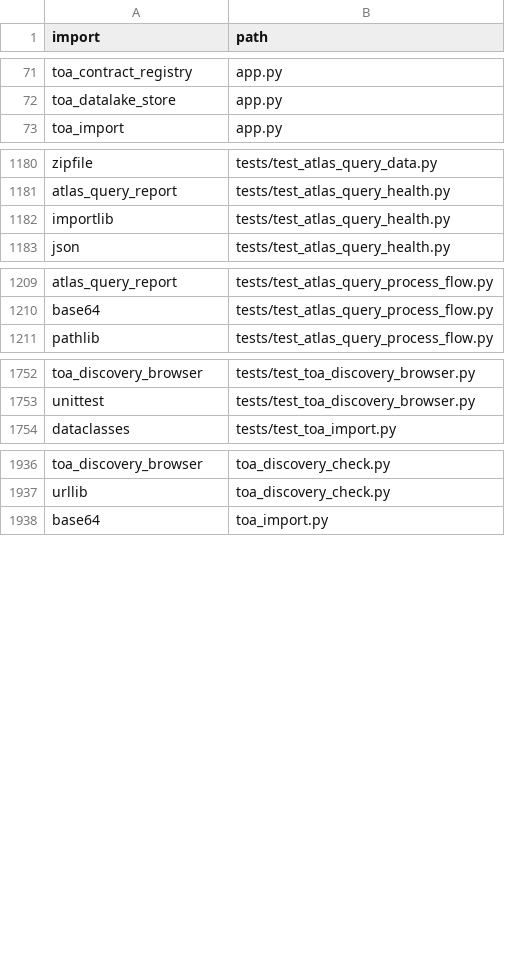
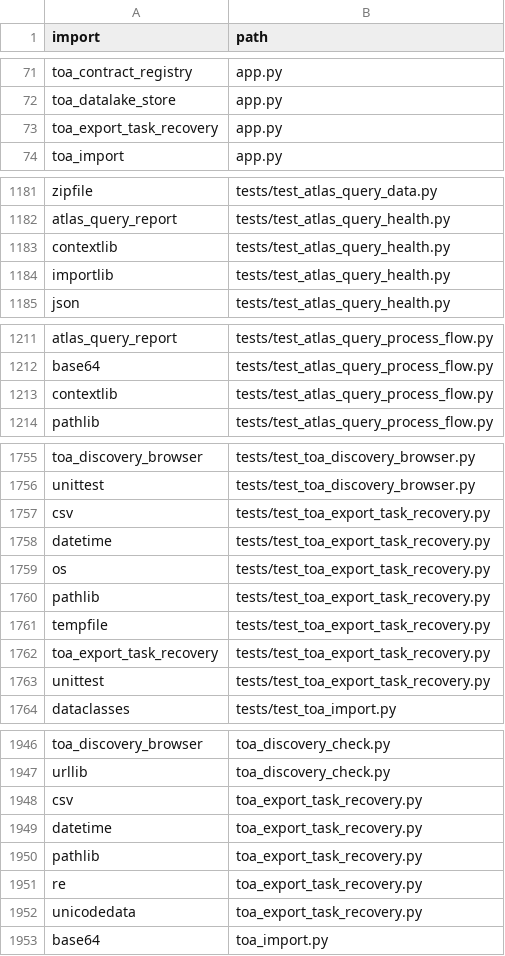
Before and after one commit to clarotechnet/dominium, a TSV file: .dominium/dependency-index.tsv, drawn as a sheet; only a part is shown, gaps mark what is left out; the diff names each change by its address in the sheet, - before the commit and + after, or states it on an @@ line.

```diff
--- a/.dominium/dependency-index.tsv
+++ b/.dominium/dependency-index.tsv
+row 73: toa_export_task_recovery | app.py
+row 1183: contextlib | tests/test_atlas_query_health.py
+row 1213: contextlib | tests/test_atlas_query_process_flow.py
+row 1757: csv | tests/test_toa_export_task_recovery.py
+row 1758: datetime | tests/test_toa_export_task_recovery.py
+row 1759: os | tests/test_toa_export_task_recovery.py
+row 1760: pathlib | tests/test_toa_export_task_recovery.py
+row 1761: tempfile | tests/test_toa_export_task_recovery.py
+row 1762: toa_export_task_recovery | tests/test_toa_export_task_recovery.py
+row 1763: unittest | tests/test_toa_export_task_recovery.py
+row 1948: csv | toa_export_task_recovery.py
+row 1949: datetime | toa_export_task_recovery.py
+row 1950: pathlib | toa_export_task_recovery.py
+row 1951: re | toa_export_task_recovery.py
+row 1952: unicodedata | toa_export_task_recovery.py
```
Also changed, not shown: .dominium/file-index.tsv, .dominium/symbol-index.tsv, 15 other files.
